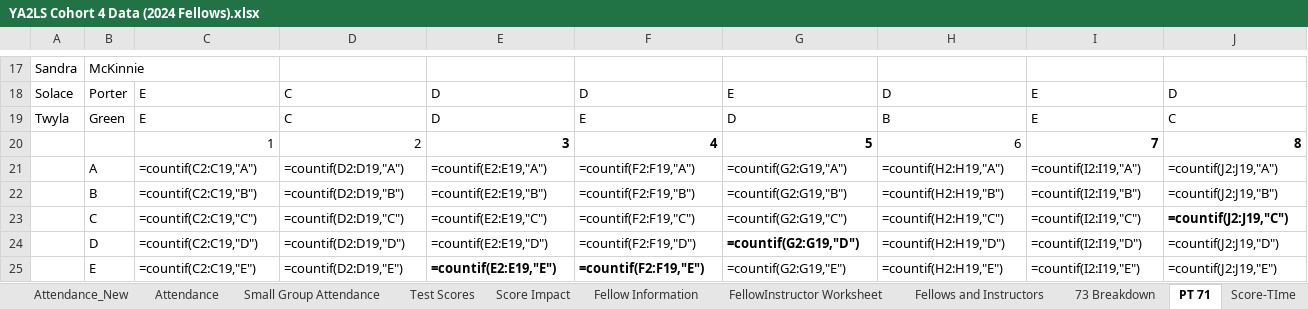
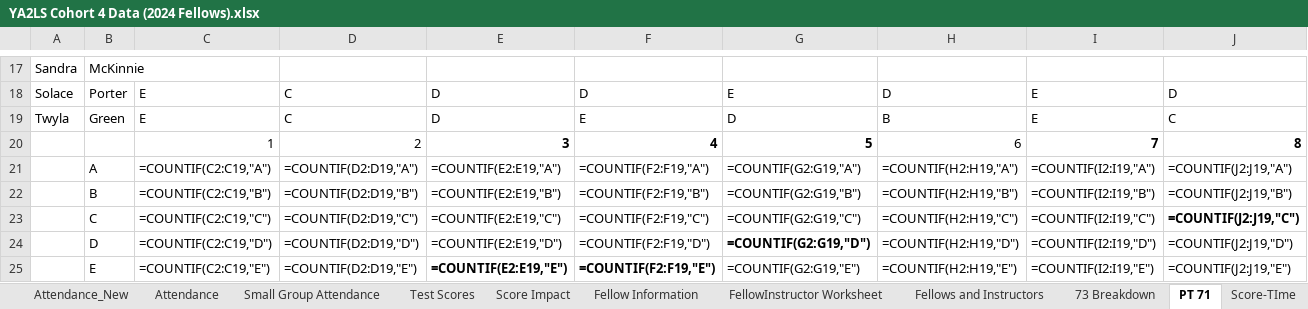
Before and after one commit to narayaprice/Access-to-Law-School-Dashboard, an Excel workbook: YA2LS Cohort 4 Data (2024 Fellows).xlsx, sheet PT 71, drawn as a sheet; only a part is shown, gaps mark what is left out; values as stored, in another font and other column widths than the file's, no borders; formulas are shown in place of their values; charts and pictures not drawn; removed rows and columns are numbered as before the commit, all else as after; rows hold the shown columns only; the diff names each change by its address in the sheet, - before the commit and + after, or states it on an @@ line.

Commit message:
Add files via upload

```diff
--- a/YA2LS Cohort 4 Data (2024 Fellows).xlsx (sheet PT 71)
+++ b/YA2LS Cohort 4 Data (2024 Fellows).xlsx (sheet PT 71)
-row 21:  | A | =countif(C2:C19,"A") | =countif(D2:D19,"A") | =countif(E2:E19,"A") | =countif(F2:F19,"A") | =countif(G2:G19,"A") | =countif(H2:H19,"A") | =countif(I2:I19,"A") | =countif(J2:J19,"A")
-row 22:  | B | =countif(C2:C19,"B") | =countif(D2:D19,"B") | =countif(E2:E19,"B") | =countif(F2:F19,"B") | =countif(G2:G19,"B") | =countif(H2:H19,"B") | =countif(I2:I19,"B") | =countif(J2:J19,"B")
-row 23:  | C | =countif(C2:C19,"C") | =countif(D2:D19,"C") | =countif(E2:E19,"C") | =countif(F2:F19,"C") | =countif(G2:G19,"C") | =countif(H2:H19,"C") | =countif(I2:I19,"C") | =countif(J2:J19,"C")
-row 24:  | D | =countif(C2:C19,"D") | =countif(D2:D19,"D") | =countif(E2:E19,"D") | =countif(F2:F19,"D") | =countif(G2:G19,"D") | =countif(H2:H19,"D") | =countif(I2:I19,"D") | =countif(J2:J19,"D")
-row 25:  | E | =countif(C2:C19,"E") | =countif(D2:D19,"E") | =countif(E2:E19,"E") | =countif(F2:F19,"E") | =countif(G2:G19,"E") | =countif(H2:H19,"E") | =countif(I2:I19,"E") | =countif(J2:J19,"E")
+row 21:  | A | =COUNTIF(C2:C19,"A") | =COUNTIF(D2:D19,"A") | =COUNTIF(E2:E19,"A") | =COUNTIF(F2:F19,"A") | =COUNTIF(G2:G19,"A") | =COUNTIF(H2:H19,"A") | =COUNTIF(I2:I19,"A") | =COUNTIF(J2:J19,"A")
+row 22:  | B | =COUNTIF(C2:C19,"B") | =COUNTIF(D2:D19,"B") | =COUNTIF(E2:E19,"B") | =COUNTIF(F2:F19,"B") | =COUNTIF(G2:G19,"B") | =COUNTIF(H2:H19,"B") | =COUNTIF(I2:I19,"B") | =COUNTIF(J2:J19,"B")
+row 23:  | C | =COUNTIF(C2:C19,"C") | =COUNTIF(D2:D19,"C") | =COUNTIF(E2:E19,"C") | =COUNTIF(F2:F19,"C") | =COUNTIF(G2:G19,"C") | =COUNTIF(H2:H19,"C") | =COUNTIF(I2:I19,"C") | =COUNTIF(J2:J19,"C")
+row 24:  | D | =COUNTIF(C2:C19,"D") | =COUNTIF(D2:D19,"D") | =COUNTIF(E2:E19,"D") | =COUNTIF(F2:F19,"D") | =COUNTIF(G2:G19,"D") | =COUNTIF(H2:H19,"D") | =COUNTIF(I2:I19,"D") | =COUNTIF(J2:J19,"D")
+row 25:  | E | =COUNTIF(C2:C19,"E") | =COUNTIF(D2:D19,"E") | =COUNTIF(E2:E19,"E") | =COUNTIF(F2:F19,"E") | =COUNTIF(G2:G19,"E") | =COUNTIF(H2:H19,"E") | =COUNTIF(I2:I19,"E") | =COUNTIF(J2:J19,"E")
```
Also changed, not shown: charts or pictures.
